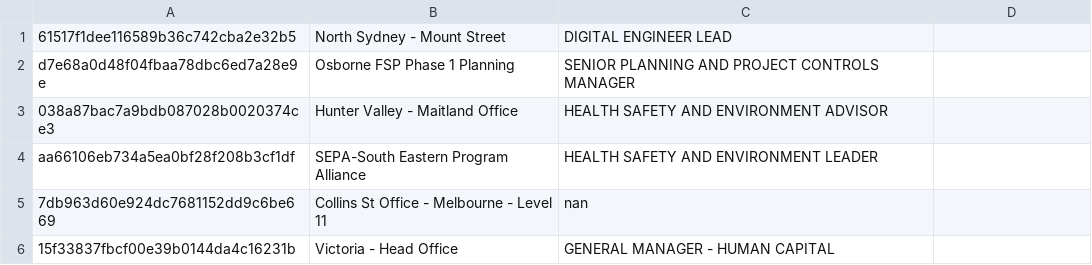
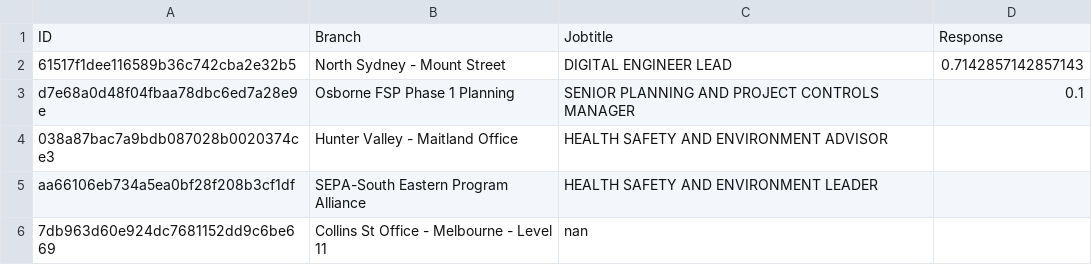
Before and after one commit to tonyiscool101/JFC, a CSV file: Employee_database.csv, drawn as a sheet; only a part is shown; the shorter side is filled out with more unchanged rows; addresses are those after the commit; the diff names each change by its address in the sheet, - before the commit and + after, or states it on an @@ line.

```diff
--- a/Employee_database.csv
+++ b/Employee_database.csv
+row 1: ID | Branch | Jobtitle | Response
-D2: (empty)
+D2: 0.7142857142857143
-D3: (empty)
+D3: 0.1
```
Also changed, not shown: 3 other files.
